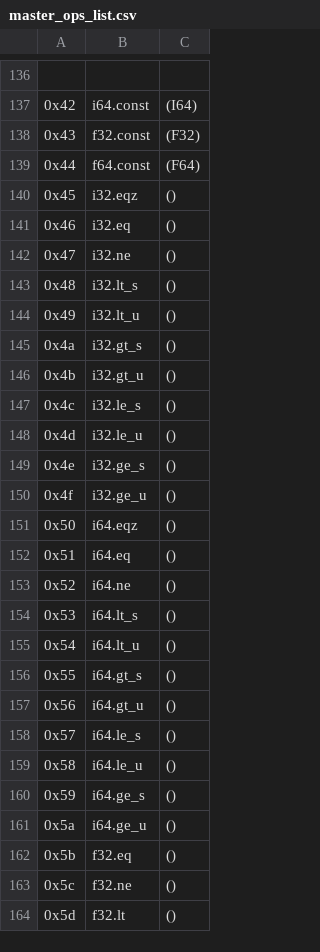
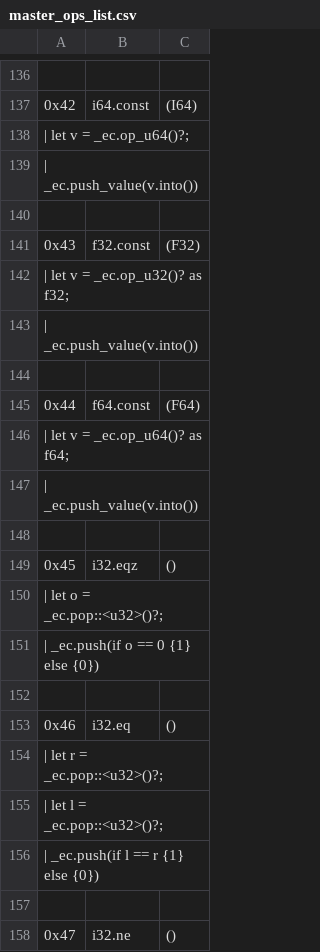
Before and after one commit to jblebrun/wrausmt, a CSV file: codegen/master_ops_list.csv, drawn as a sheet; only a part is shown, gaps mark what is left out; the shorter side is filled out with more unchanged rows; the diff covers the shown part only.

```diff
--- a/codegen/master_ops_list.csv
+++ b/codegen/master_ops_list.csv
@@ -137,6 +137,22 @@
 0x42      ,i64.const                      ,(I64)
+| let v = _ec.op_u64()?;
+| _ec.push_value(v.into())
+
 0x43      ,f32.const                      ,(F32)
+| let v = _ec.op_u32()? as f32;
+| _ec.push_value(v.into())
+
 0x44      ,f64.const                     ,(F64)
+| let v = _ec.op_u64()? as f64;
+| _ec.push_value(v.into())
+
 0x45      ,i32.eqz                       ,()
+| let o = _ec.pop::<u32>()?;
+| _ec.push(if o == 0 {1} else {0})
+
 0x46      ,i32.eq                        ,()
+| let r = _ec.pop::<u32>()?;
+| let l = _ec.pop::<u32>()?;
+| _ec.push(if l == r {1} else {0})
+
 0x47      ,i32.ne                        ,()
```
Also changed, not shown: 103 added rows and 2 edited cells elsewhere in this file, 19 other files.
